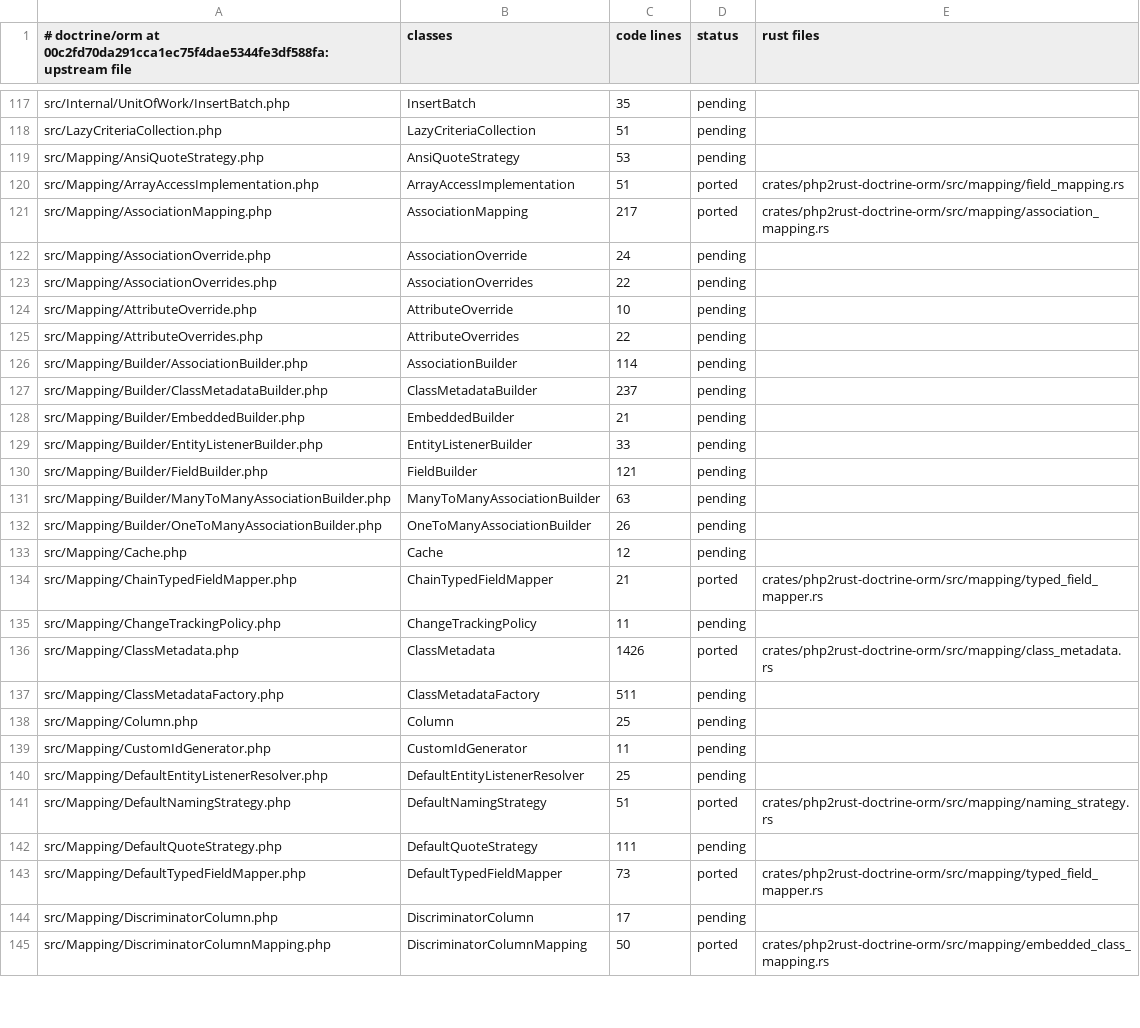
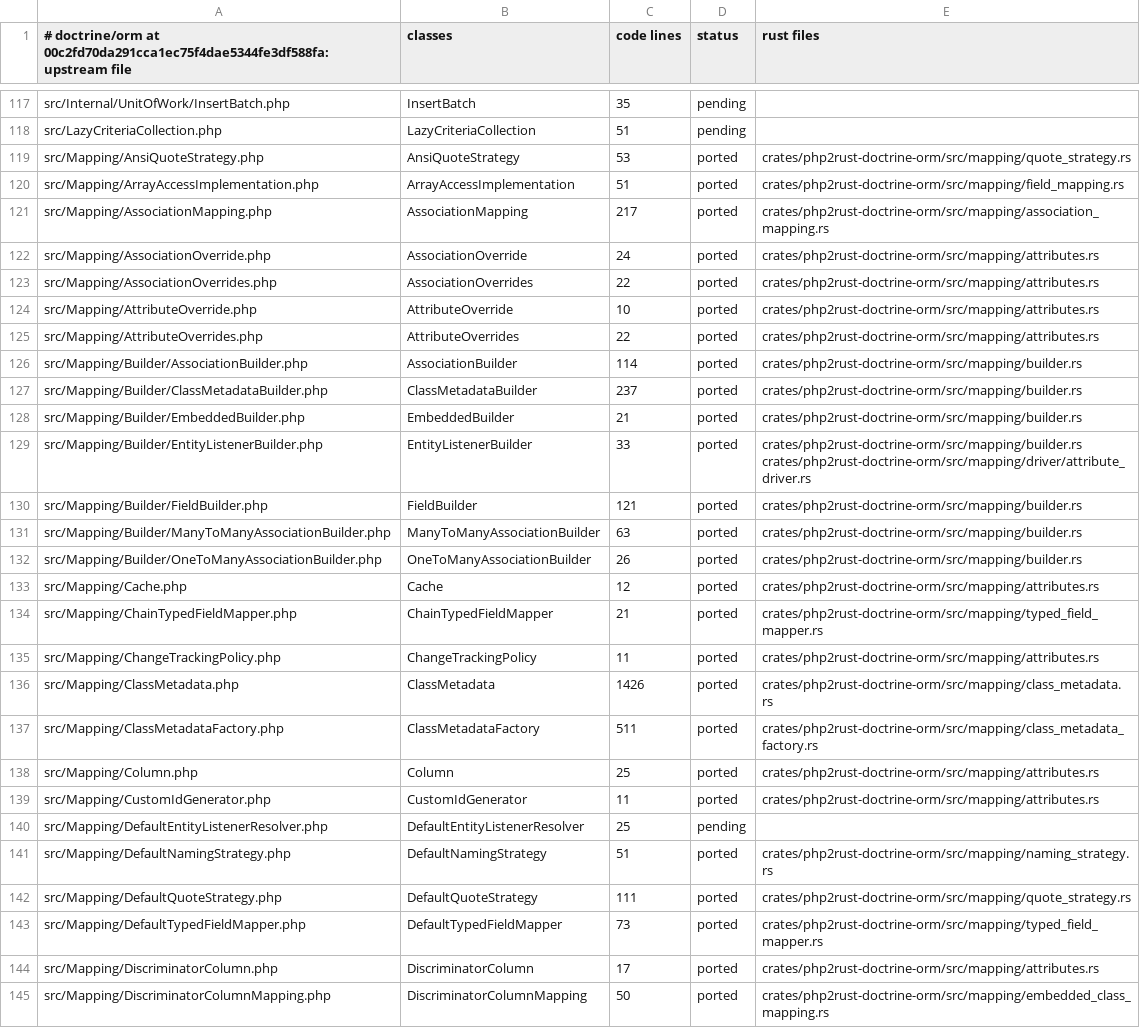
Before and after one commit to D-Nations/php2rust-doctrine-orm, a TSV file: parity/classes/doctrine/orm.tsv, drawn as a sheet; only a part is shown, gaps mark what is left out; the diff covers the shown part only.

```diff
--- a/parity/classes/doctrine/orm.tsv
+++ b/parity/classes/doctrine/orm.tsv
@@ -118,28 +118,28 @@ src/Internal/UnitOfWork/InsertBatch.php	InsertBatch	35	pending
 src/LazyCriteriaCollection.php	LazyCriteriaCollection	51	pending	
-src/Mapping/AnsiQuoteStrategy.php	AnsiQuoteStrategy	53	pending	
+src/Mapping/AnsiQuoteStrategy.php	AnsiQuoteStrategy	53	ported	crates/php2rust-doctrine-orm/src/mapping/quote_strategy.rs
 src/Mapping/ArrayAccessImplementation.php	ArrayAccessImplementation	51	ported	crates/php2rust-doctrine-orm/src/mapping/field_mapping.rs
 src/Mapping/AssociationMapping.php	AssociationMapping	217	ported	crates/php2rust-doctrine-orm/src/mapping/association_mapping.rs
-src/Mapping/AssociationOverride.php	AssociationOverride	24	pending	
-src/Mapping/AssociationOverrides.php	AssociationOverrides	22	pending	
-src/Mapping/AttributeOverride.php	AttributeOverride	10	pending	
-src/Mapping/AttributeOverrides.php	AttributeOverrides	22	pending	
-src/Mapping/Builder/AssociationBuilder.php	AssociationBuilder	114	pending	
-src/Mapping/Builder/ClassMetadataBuilder.php	ClassMetadataBuilder	237	pending	
-src/Mapping/Builder/EmbeddedBuilder.php	EmbeddedBuilder	21	pending	
-src/Mapping/Builder/EntityListenerBuilder.php	EntityListenerBuilder	33	pending	
-src/Mapping/Builder/FieldBuilder.php	FieldBuilder	121	pending	
-src/Mapping/Builder/ManyToManyAssociationBuilder.php	ManyToManyAssociationBuilder	63	pending	
-src/Mapping/Builder/OneToManyAssociationBuilder.php	OneToManyAssociationBuilder	26	pending	
-src/Mapping/Cache.php	Cache	12	pending	
+src/Mapping/AssociationOverride.php	AssociationOverride	24	ported	crates/php2rust-doctrine-orm/src/mapping/attributes.rs
+src/Mapping/AssociationOverrides.php	AssociationOverrides	22	ported	crates/php2rust-doctrine-orm/src/mapping/attributes.rs
+src/Mapping/AttributeOverride.php	AttributeOverride	10	ported	crates/php2rust-doctrine-orm/src/mapping/attributes.rs
+src/Mapping/AttributeOverrides.php	AttributeOverrides	22	ported	crates/php2rust-doctrine-orm/src/mapping/attributes.rs
+src/Mapping/Builder/AssociationBuilder.php	AssociationBuilder	114	ported	crates/php2rust-doctrine-orm/src/mapping/builder.rs
+src/Mapping/Builder/ClassMetadataBuilder.php	ClassMetadataBuilder	237	ported	crates/php2rust-doctrine-orm/src/mapping/builder.rs
+src/Mapping/Builder/EmbeddedBuilder.php	EmbeddedBuilder	21	ported	crates/php2rust-doctrine-orm/src/mapping/builder.rs
+src/Mapping/Builder/EntityListenerBuilder.php	EntityListenerBuilder	33	ported	crates/php2rust-doctrine-orm/src/mapping/builder.rs crates/php2rust-doctrine-orm/src/mapping/driver/attribute_driver.rs
+src/Mapping/Builder/FieldBuilder.php	FieldBuilder	121	ported	crates/php2rust-doctrine-orm/src/mapping/builder.rs
+src/Mapping/Builder/ManyToManyAssociationBuilder.php	ManyToManyAssociationBuilder	63	ported	crates/php2rust-doctrine-orm/src/mapping/builder.rs
+src/Mapping/Builder/OneToManyAssociationBuilder.php	OneToManyAssociationBuilder	26	ported	crates/php2rust-doctrine-orm/src/mapping/builder.rs
+src/Mapping/Cache.php	Cache	12	ported	crates/php2rust-doctrine-orm/src/mapping/attributes.rs
 src/Mapping/ChainTypedFieldMapper.php	ChainTypedFieldMapper	21	ported	crates/php2rust-doctrine-orm/src/mapping/typed_field_mapper.rs
-src/Mapping/ChangeTrackingPolicy.php	ChangeTrackingPolicy	11	pending	
+src/Mapping/ChangeTrackingPolicy.php	ChangeTrackingPolicy	11	ported	crates/php2rust-doctrine-orm/src/mapping/attributes.rs
 src/Mapping/ClassMetadata.php	ClassMetadata	1426	ported	crates/php2rust-doctrine-orm/src/mapping/class_metadata.rs
-src/Mapping/ClassMetadataFactory.php	ClassMetadataFactory	511	pending	
-src/Mapping/Column.php	Column	25	pending	
-src/Mapping/CustomIdGenerator.php	CustomIdGenerator	11	pending	
+src/Mapping/ClassMetadataFactory.php	ClassMetadataFactory	511	ported	crates/php2rust-doctrine-orm/src/mapping/class_metadata_factory.rs
+src/Mapping/Column.php	Column	25	ported	crates/php2rust-doctrine-orm/src/mapping/attributes.rs
+src/Mapping/CustomIdGenerator.php	CustomIdGenerator	11	ported	crates/php2rust-doctrine-orm/src/mapping/attributes.rs
 src/Mapping/DefaultEntityListenerResolver.php	DefaultEntityListenerResolver	25	pending	
 src/Mapping/DefaultNamingStrategy.php	DefaultNamingStrategy	51	ported	crates/php2rust-doctrine-orm/src/mapping/naming_strategy.rs
-src/Mapping/DefaultQuoteStrategy.php	DefaultQuoteStrategy	111	pending	
+src/Mapping/DefaultQuoteStrategy.php	DefaultQuoteStrategy	111	ported	crates/php2rust-doctrine-orm/src/mapping/quote_strategy.rs
 src/Mapping/DefaultTypedFieldMapper.php	DefaultTypedFieldMapper	73	ported	crates/php2rust-doctrine-orm/src/mapping/typed_field_mapper.rs
-src/Mapping/DiscriminatorColumn.php	DiscriminatorColumn	17	pending	
+src/Mapping/DiscriminatorColumn.php	DiscriminatorColumn	17	ported	crates/php2rust-doctrine-orm/src/mapping/attributes.rs
 src/Mapping/DiscriminatorColumnMapping.php	DiscriminatorColumnMapping	50	ported	crates/php2rust-doctrine-orm/src/mapping/embedded_class_mapping.rs
```
Also changed, not shown: 84 edited cells elsewhere in this file.
